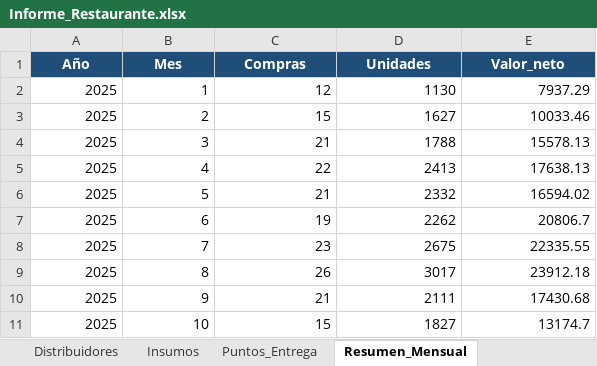
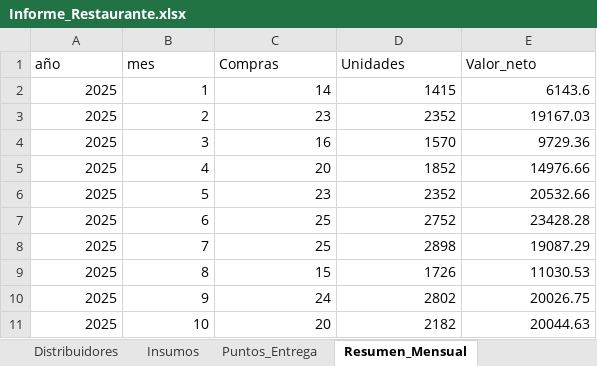
Before and after one commit to rarmijos/BI_RESTAURANTE, an Excel workbook: docker/Excel/Informe_Restaurante.xlsx, sheet Resumen_Mensual, drawn as a sheet; only a part is shown; values as stored, in another font and other column widths than the file's, no borders; charts and pictures not drawn; the diff covers the shown part only; the diff names each change by its address in the sheet, - before the commit and + after, or states it on an @@ line.

```diff
--- a/docker/Excel/Informe_Restaurante.xlsx (sheet Resumen_Mensual)
+++ b/docker/Excel/Informe_Restaurante.xlsx (sheet Resumen_Mensual)
-A1: Año
+A1: año
@@ A1:E1 fill: #1F4E79 → none, bold: on → off, text colour: #FFFFFF → black, alignment: center → left @@
-B1: Mes
+B1: mes
-C2 (Compras): 12
+C2 (Compras): 14
-D2 (Unidades): 1130
+D2 (Unidades): 1415
-E2 (Valor_neto): 7937.29
+E2 (Valor_neto): 6143.6
-C3 (Compras): 15
+C3 (Compras): 23
-D3 (Unidades): 1627
+D3 (Unidades): 2352
-E3 (Valor_neto): 10033.46
+E3 (Valor_neto): 19167.03
-C4 (Compras): 21
+C4 (Compras): 16
-D4 (Unidades): 1788
+D4 (Unidades): 1570
-E4 (Valor_neto): 15578.13
+E4 (Valor_neto): 9729.36
-C5 (Compras): 22
+C5 (Compras): 20
-D5 (Unidades): 2413
+D5 (Unidades): 1852
-E5 (Valor_neto): 17638.13
+E5 (Valor_neto): 14976.66
-C6 (Compras): 21
+C6 (Compras): 23
-D6 (Unidades): 2332
+D6 (Unidades): 2352
-E6 (Valor_neto): 16594.02
+E6 (Valor_neto): 20532.66
-C7 (Compras): 19
+C7 (Compras): 25
-D7 (Unidades): 2262
+D7 (Unidades): 2752
-E7 (Valor_neto): 20806.7
+E7 (Valor_neto): 23428.28
-C8 (Compras): 23
+C8 (Compras): 25
-D8 (Unidades): 2675
+D8 (Unidades): 2898
-E8 (Valor_neto): 22335.55
+E8 (Valor_neto): 19087.29
-C9 (Compras): 26
+C9 (Compras): 15
-D9 (Unidades): 3017
+D9 (Unidades): 1726
-E9 (Valor_neto): 23912.18
+E9 (Valor_neto): 11030.53
-C10 (Compras): 21
+C10 (Compras): 24
-D10 (Unidades): 2111
+D10 (Unidades): 2802
-E10 (Valor_neto): 17430.68
+E10 (Valor_neto): 20026.75
-C11 (Compras): 15
+C11 (Compras): 20
-D11 (Unidades): 1827
+D11 (Unidades): 2182
-E11 (Valor_neto): 13174.7
+E11 (Valor_neto): 20044.63
```
Also changed, not shown: 42 edited cells elsewhere in this sheet, sheet Compras_2025_2026, sheet Distribuidores, sheet Insumos, sheet Puntos_Entrega, charts or pictures, 7 other files.
